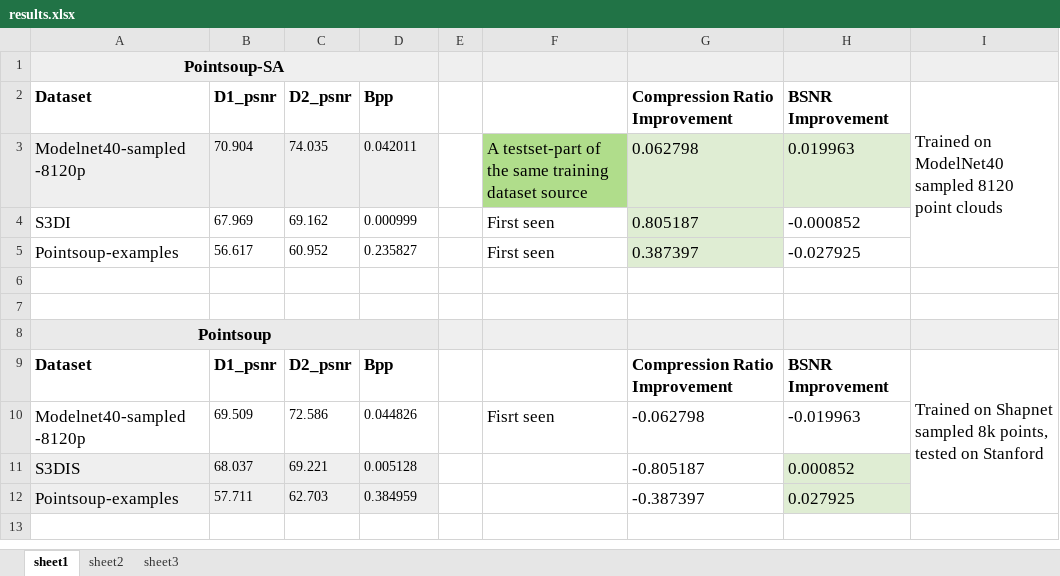
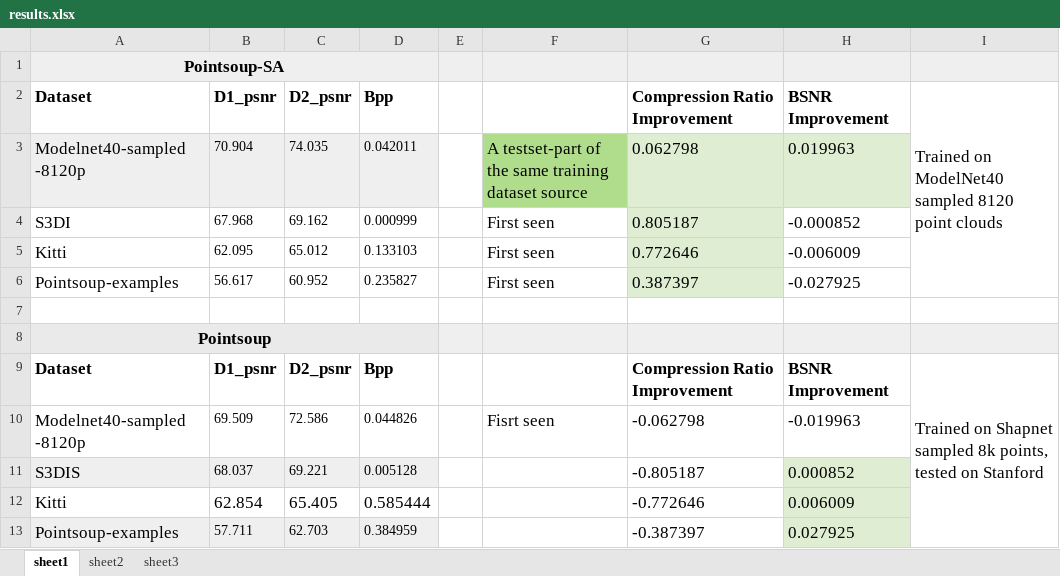
Before and after one commit to rhmes/Pointsoup, an Excel workbook: results/results.xlsx, sheet sheet1, drawn as a sheet; values as stored, in another font and other column widths than the file's, no borders; removed rows and columns are numbered as before the commit, all else as after; the diff names each change by its address in the sheet, - before the commit and + after, or states it on an @@ line.

Commit message:
Update results spreadsheet with new evaluation metrics

```diff
--- a/results/results.xlsx (sheet sheet1)
+++ b/results/results.xlsx (sheet sheet1)
-B4 (D1_psnr): 67.969
+B4 (D1_psnr): 67.968
+row 5: Kitti | 62.095 | 65.012 | 0.133103 |  | First seen | 0.772646 | -0.006009
-row 6: (empty)
+row 12: Kitti | 62.854 | 65.405 | 0.585444 |  |  | -0.772646 | 0.006009
```
Also changed, not shown: formulas that keep their value.
